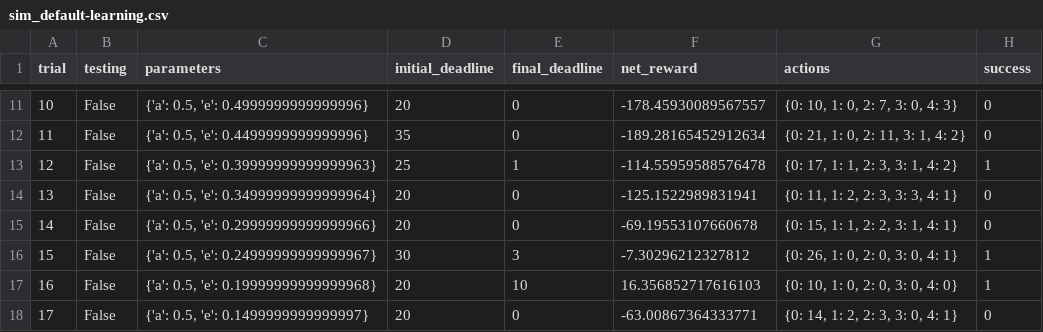
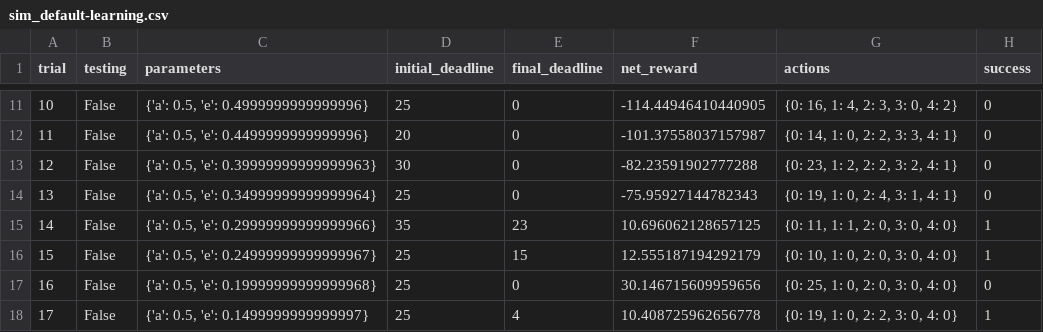
Before and after one commit to magicdude/MLND, a CSV file: smartcab/smartcab/logs/sim_default-learning.csv, drawn as a sheet; only a part is shown, gaps mark what is left out; the diff covers the shown part only.

```diff
--- a/smartcab/smartcab/logs/sim_default-learning.csv
+++ b/smartcab/smartcab/logs/sim_default-learning.csv
@@ -11,8 +11,8 @@ trial,testing,parameters,initial_deadline,final_deadline,net_reward,actions,succ
-10,False,"{'a': 0.5, 'e': 0.4999999999999996}",20,0,-178.45930089567557,"{0: 10, 1: 0, 2: 7, 3: 0, 4: 3}",0
-11,False,"{'a': 0.5, 'e': 0.4499999999999996}",35,0,-189.28165452912634,"{0: 21, 1: 0, 2: 11, 3: 1, 4: 2}",0
-12,False,"{'a': 0.5, 'e': 0.39999999999999963}",25,1,-114.55959588576478,"{0: 17, 1: 1, 2: 3, 3: 1, 4: 2}",1
-13,False,"{'a': 0.5, 'e': 0.34999999999999964}",20,0,-125.1522989831941,"{0: 11, 1: 2, 2: 3, 3: 3, 4: 1}",0
-14,False,"{'a': 0.5, 'e': 0.29999999999999966}",20,0,-69.19553107660678,"{0: 15, 1: 1, 2: 2, 3: 1, 4: 1}",0
-15,False,"{'a': 0.5, 'e': 0.24999999999999967}",30,3,-7.30296212327812,"{0: 26, 1: 0, 2: 0, 3: 0, 4: 1}",1
-16,False,"{'a': 0.5, 'e': 0.19999999999999968}",20,10,16.356852717616103,"{0: 10, 1: 0, 2: 0, 3: 0, 4: 0}",1
-17,False,"{'a': 0.5, 'e': 0.1499999999999997}",20,0,-63.00867364333771,"{0: 14, 1: 2, 2: 3, 3: 0, 4: 1}",0
+10,False,"{'a': 0.5, 'e': 0.4999999999999996}",25,0,-114.44946410440905,"{0: 16, 1: 4, 2: 3, 3: 0, 4: 2}",0
+11,False,"{'a': 0.5, 'e': 0.4499999999999996}",20,0,-101.37558037157987,"{0: 14, 1: 0, 2: 2, 3: 3, 4: 1}",0
+12,False,"{'a': 0.5, 'e': 0.39999999999999963}",30,0,-82.23591902777288,"{0: 23, 1: 2, 2: 2, 3: 2, 4: 1}",0
+13,False,"{'a': 0.5, 'e': 0.34999999999999964}",25,0,-75.95927144782343,"{0: 19, 1: 0, 2: 4, 3: 1, 4: 1}",0
+14,False,"{'a': 0.5, 'e': 0.29999999999999966}",35,23,10.696062128657125,"{0: 11, 1: 1, 2: 0, 3: 0, 4: 0}",1
+15,False,"{'a': 0.5, 'e': 0.24999999999999967}",25,15,12.555187194292179,"{0: 10, 1: 0, 2: 0, 3: 0, 4: 0}",1
+16,False,"{'a': 0.5, 'e': 0.19999999999999968}",25,0,30.146715609959656,"{0: 25, 1: 0, 2: 0, 3: 0, 4: 0}",0
+17,False,"{'a': 0.5, 'e': 0.1499999999999997}",25,4,10.408725962656778,"{0: 19, 1: 0, 2: 2, 3: 0, 4: 0}",1
```
Also changed, not shown: 90 edited cells elsewhere in this file, 8 other files.
